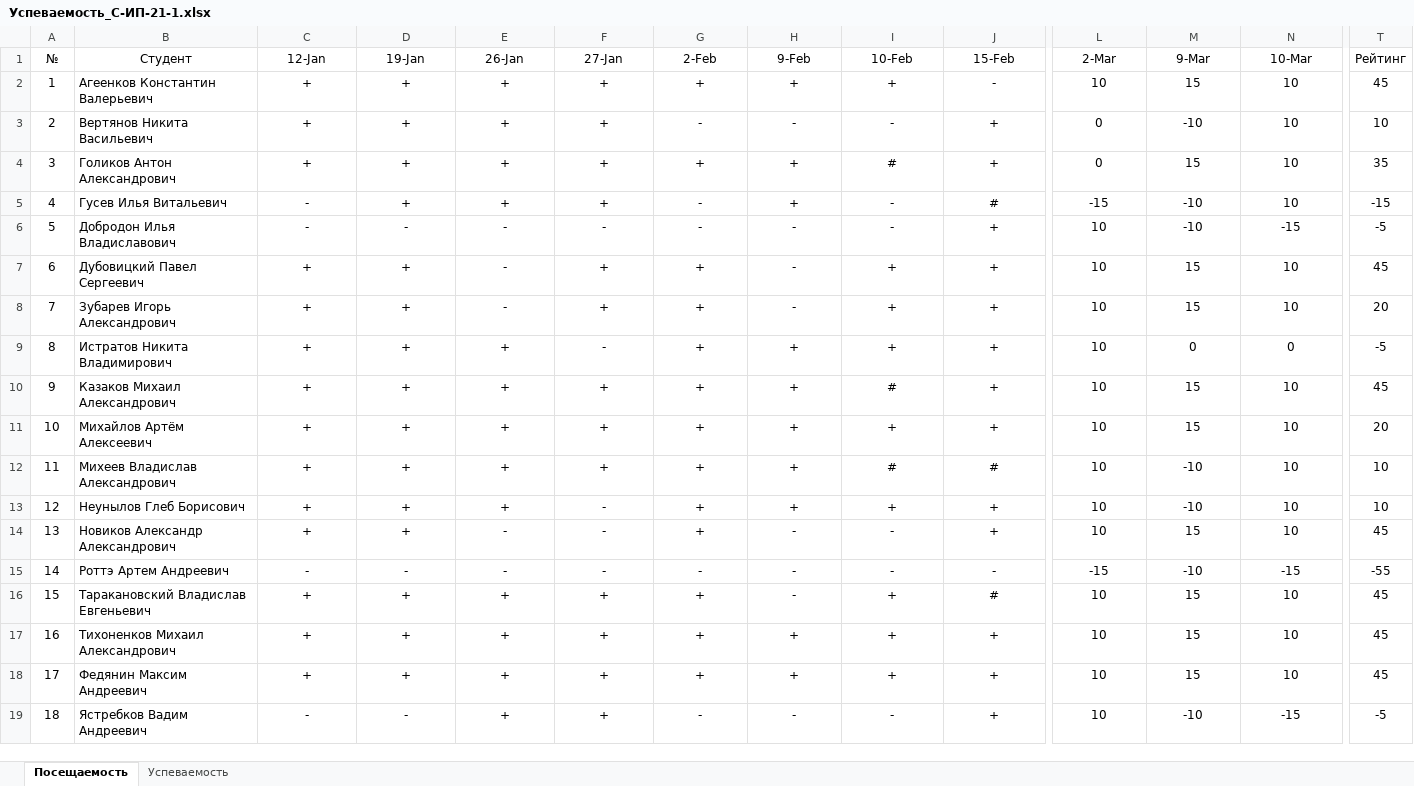
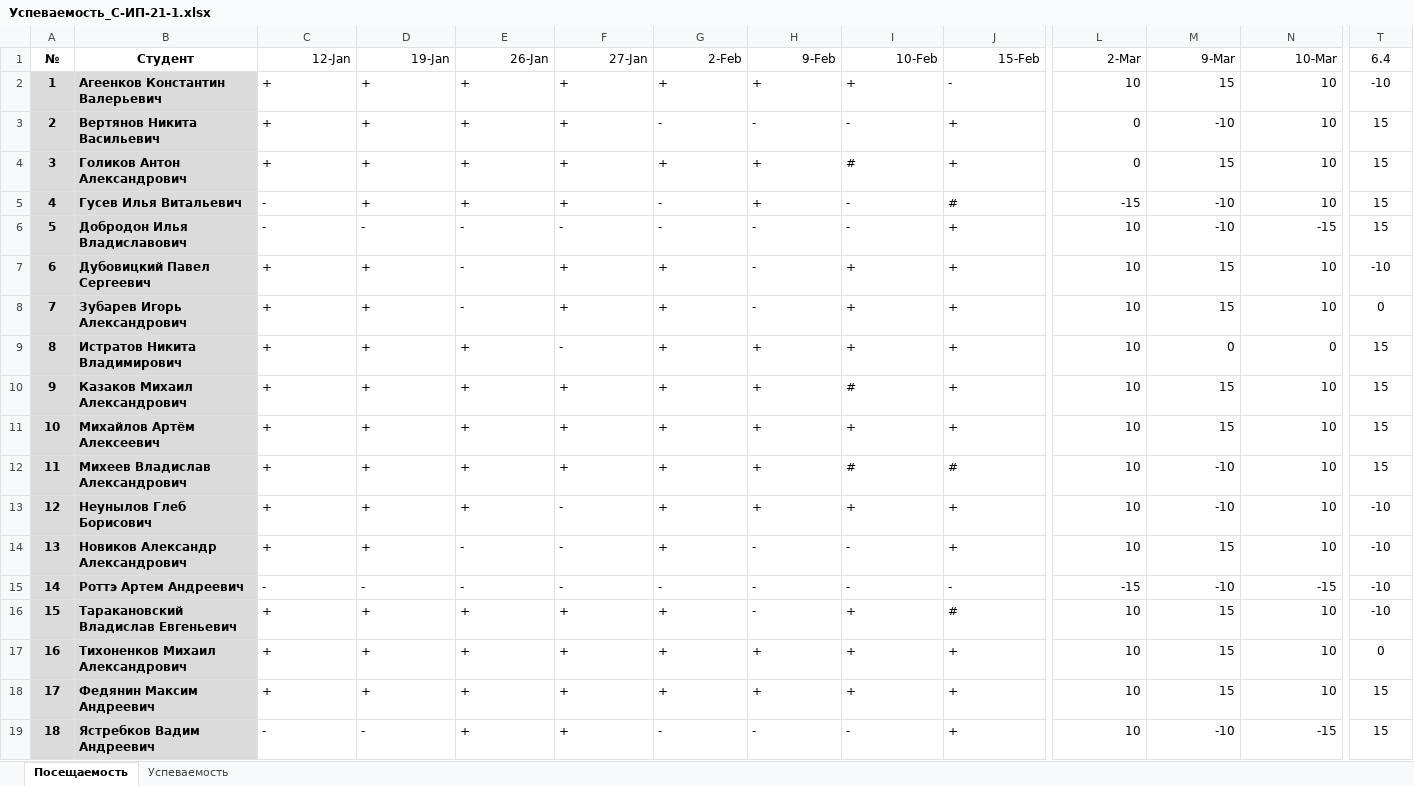
Before and after one commit to TheBandik/db-management-and-automation, an Excel workbook: Успеваемость_С-ИП-21-1.xlsx, sheet Посещаемость, drawn as a sheet; only a part is shown, gaps mark what is left out; values as stored, in another font and other column widths than the file's, no borders; conditional formats not drawn; the diff covers the shown part only; the diff names each change by its address in the sheet, - before the commit and + after, or states it on an @@ line.

```diff
--- a/Успеваемость_С-ИП-21-1.xlsx (sheet Посещаемость)
+++ b/Успеваемость_С-ИП-21-1.xlsx (sheet Посещаемость)
-A1:B19 bold: off
+A1:B19 bold: on
-C1:J1 alignment: center
+C1:J1 alignment: right
-L1:N1 alignment: center
+L1:N1 alignment: right
-T1: Рейтинг
+T1: 6.4
-A2:B19 fill: none
+A2:B19 fill: #DBDBDB
-C2:J19 alignment: center
+C2:J19 alignment: left
-L2:N19 alignment: center
+L2:N19 alignment: right
-T2 (6.4): 45
+T2 (6.4): -10
-T3 (6.4): 10
+T3 (6.4): 15
-T4 (6.4): 35
+T4 (6.4): 15
-T5 (6.4): -15
+T5 (6.4): 15
-T6 (6.4): -5
+T6 (6.4): 15
-T7 (6.4): 45
+T7 (6.4): -10
-T8 (6.4): 20
+T8 (6.4): 0
-T9 (6.4): -5
+T9 (6.4): 15
-T10 (6.4): 45
+T10 (6.4): 15
-T11 (6.4): 20
+T11 (6.4): 15
-T12 (6.4): 10
+T12 (6.4): 15
-T13 (6.4): 10
+T13 (6.4): -10
-T14 (6.4): 45
+T14 (6.4): -10
-T15 (6.4): -55
+T15 (6.4): -10
-T16 (6.4): 45
+T16 (6.4): -10
-T17 (6.4): 45
+T17 (6.4): 0
-T18 (6.4): 45
+T18 (6.4): 15
-T19 (6.4): -5
+T19 (6.4): 15
```
Also changed, not shown: 1 edited cell and cell formats elsewhere in this sheet, sheet Успеваемость, Успеваемость_С-ИП-21-2.xlsx.
